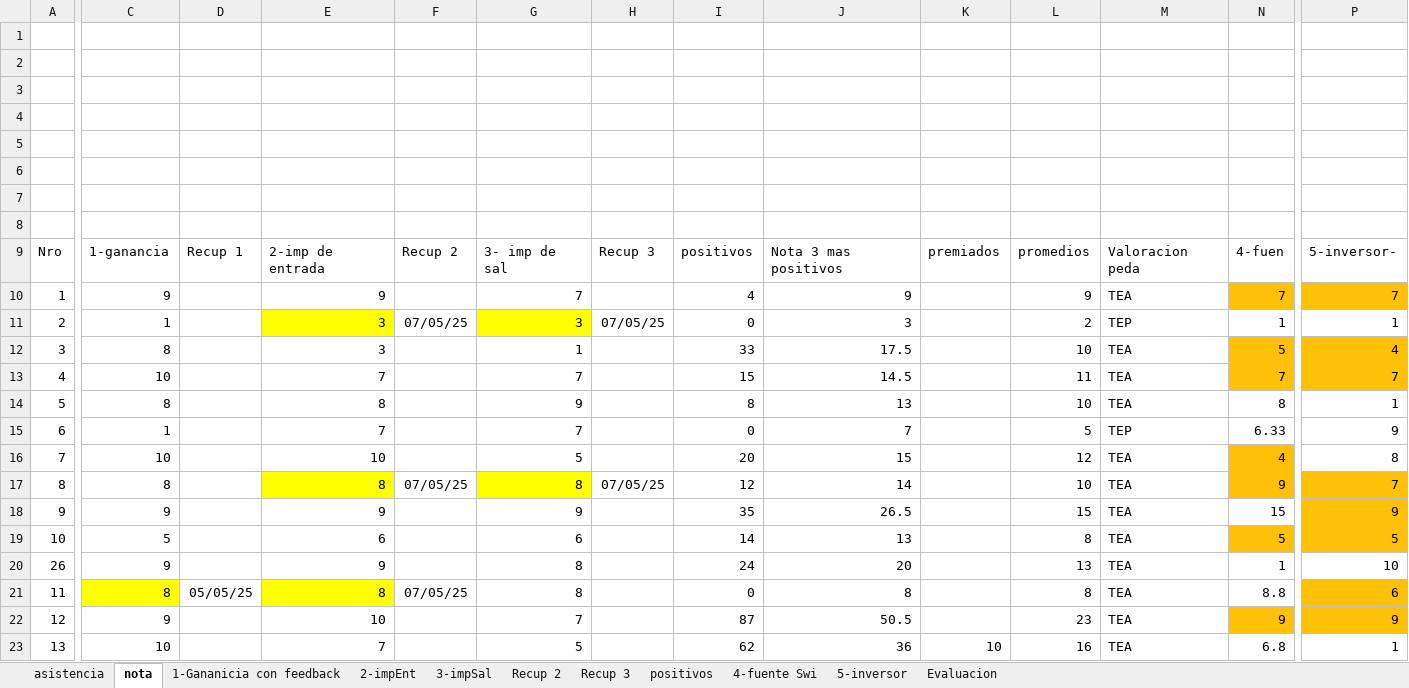
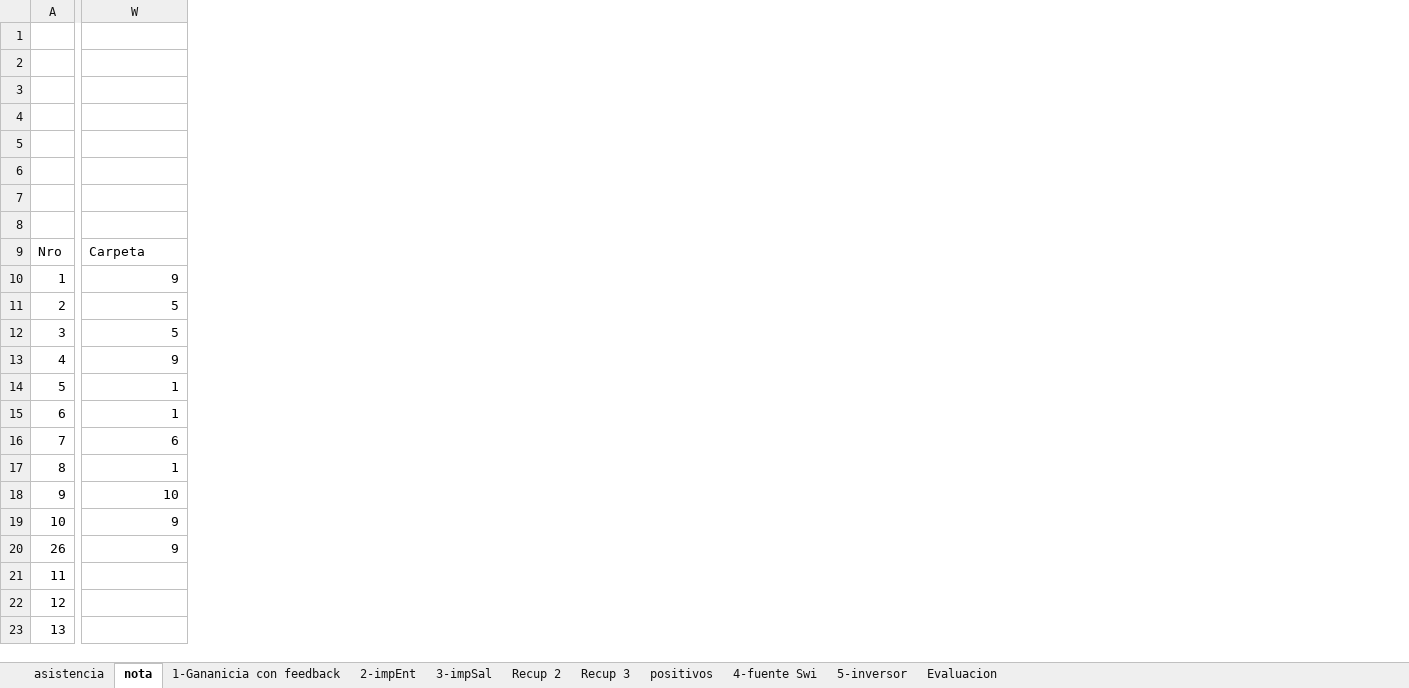
Before and after one commit to gcasas1972/inasistencias_2025, an Excel workbook: inasistencias-6A-Electronica/Alumnos-6A-Electronica.xlsx, sheet nota, drawn as a sheet; only a part is shown, gaps mark what is left out; values as stored, in another font and other column widths than the file's, no borders; conditional formats not drawn; removed rows and columns are numbered as before the commit, all else as after; the diff covers the shown part only; the diff names each change by its address in the sheet, - before the commit and + after, or states it on an @@ line.

```diff
--- a/inasistencias-6A-Electronica/Alumnos-6A-Electronica.xlsx (sheet nota)
+++ b/inasistencias-6A-Electronica/Alumnos-6A-Electronica.xlsx (sheet nota)
@@ column C hidden, rows 9-23: 1-ganancia | 9 | 1 | 8 | 10 | 8 | 1 | 10 | 8 | 9 | 5 | 9 | 8 | 9 | 10 @@
@@ column D hidden, rows 9-21: Recup 1 |  |  |  |  |  |  |  |  |  |  |  | 05/05/25 @@
@@ column E hidden, rows 9-23: 2-imp de entrada | 9 | 3 | 3 | 7 | 8 | 7 | 10 | 8 | 9 | 6 | 9 | 8 | 10 | 7 @@
@@ column F hidden, rows 9-21: Recup 2 |  | 07/05/25 |  |  |  |  |  | 07/05/25 |  |  |  | 07/05/25 @@
@@ column G hidden, rows 9-23: 3- imp de sal | 7 | 3 | 1 | 7 | 9 | 7 | 5 | 8 | 9 | 6 | 8 | 8 | 7 | 5 @@
@@ column H hidden, rows 9-17: Recup 3 |  | 07/05/25 |  |  |  |  |  | 07/05/25 @@
@@ column I hidden, rows 9-23: positivos | 4 | 0 | 33 | 15 | 8 | 0 | 20 | 12 | 35 | 14 | 24 | 0 | 87 | 62 @@
@@ column J hidden, rows 9-23: Nota 3 mas positivos | 9 | 3 | 17.5 | 14.5 | 13 | 7 | 15 | 14 | 26.5 | 13 | 20 | 8 | 50.5 | 36 @@
@@ column K hidden, rows 9-23: premiados |  |  |  |  |  |  |  |  |  |  |  |  |  | 10 @@
@@ column L hidden, rows 9-23: promedios | 9 | 2 | 10 | 11 | 10 | 5 | 12 | 10 | 15 | 8 | 13 | 8 | 23 | 16 @@
@@ column M hidden, rows 9-23: Valoracion peda | TEA | TEP | TEA | TEA | TEA | TEP | TEA | TEA | TEA | TEA | TEA | TEA | TEA | TEA @@
@@ column N hidden, rows 9-23: 4-fuen | 7 | 1 | 5 | 7 | 8 | 6.33 | 4 | 9 | 15 | 5 | 1 | 8.8 | 9 | 6.8 @@
-W9: 5-inversor-
+W9: Carpeta
-W10: 7
+W10: 9
-W10 fill: #FFC107
+W10 fill: none
-W11: 1
+W11: 5
-W12: 4
+W12: 5
-W12:W13 fill: #FFC107
+W12:W13 fill: none
-W13: 7
+W13: 9
-W15: 9
+W15: 1
-W16: 8
+W16: 6
-W17: 7
+W17: 1
-W17:W19 fill: #FFC107
+W17:W19 fill: none
-W18: 9
+W18: 10
-W19: 5
+W19: 9
-W20: 10
+W20: 9
-W21: 6
+W21: (empty)
-W21:W22 fill: #FFC107
+W21:W22 fill: none
-W22: 9
+W22: (empty)
-W23: 1
+W23: (empty)
```
Also changed, not shown: 2 added columns, 7 removed columns, 11 edited cells and cell formats elsewhere in this sheet, sheet asistencia, inasistencias-4b-elecYsiscom-tp/alumnos-4b-ElecYsisCom-tp.xlsx, inasistencias-5a-tec-Dig/alumnos-5a-td.xlsx, 11 other files.
